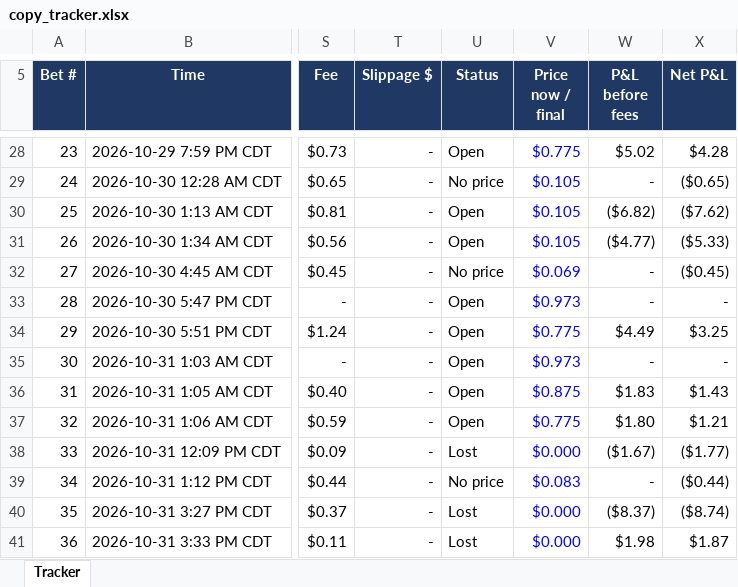
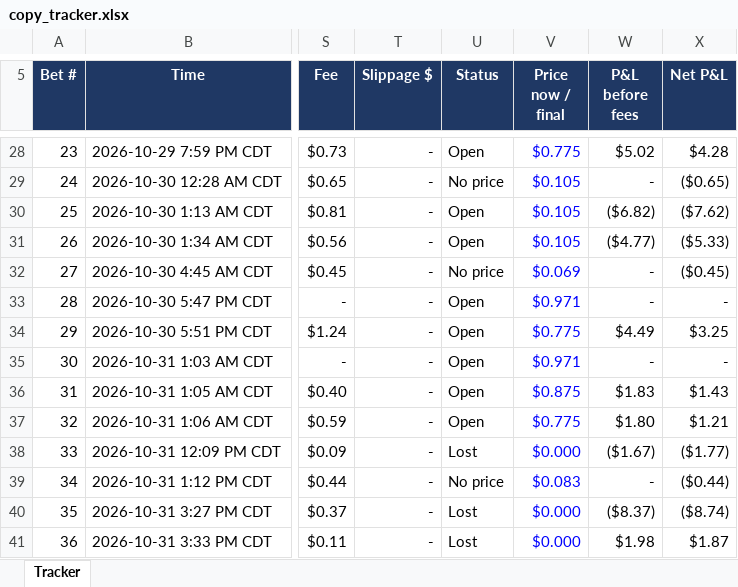
Before and after one commit to domc47/bethub, an Excel workbook: copy_tracker.xlsx, sheet Tracker, drawn as a sheet; only a part is shown, gaps mark what is left out; values as stored, in another font and other column widths than the file's, no borders; charts and pictures not drawn; the diff covers the shown part only; the diff names each change by its address in the sheet, - before the commit and + after, or states it on an @@ line.

```diff
--- a/copy_tracker.xlsx (sheet Tracker)
+++ b/copy_tracker.xlsx (sheet Tracker)
-V33 (Price now / final): $0.973
+V33 (Price now / final): $0.971
-V35 (Price now / final): $0.973
+V35 (Price now / final): $0.971
```
Also changed, not shown: 17 edited cells elsewhere in this sheet.
